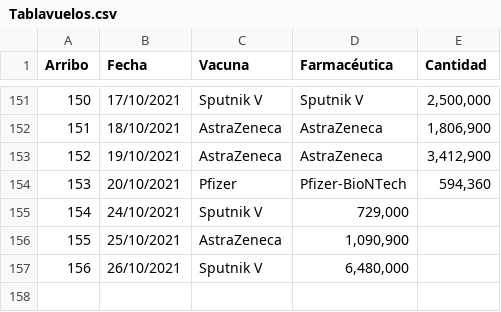
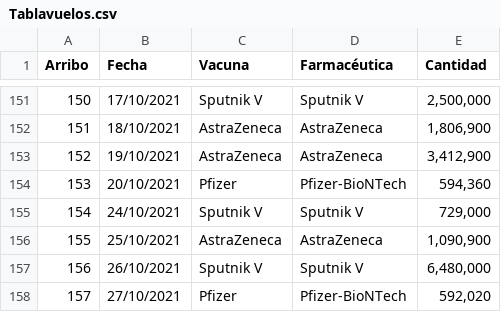
Before and after one commit to fdealbam/Vacunas, a CSV file: Tablavuelos.csv, drawn as a sheet; only a part is shown, gaps mark what is left out.

Commit message:
Update Tablavuelos.csv

```diff
--- a/Tablavuelos.csv
+++ b/Tablavuelos.csv
@@ -154,4 +154,5 @@ Arribo,Fecha,Vacuna,Farmacéutica,Cantidad
 153,20/10/2021,Pfizer,Pfizer-BioNTech,"594,360"
-154,24/10/2021,Sputnik V,"729,000"
-155,25/10/2021,AstraZeneca,"1,090,900"
-156,26/10/2021,Sputnik V,"6,480,000"
+154,24/10/2021,Sputnik V,Sputnik V,"729,000"
+155,25/10/2021,AstraZeneca,AstraZeneca,"1,090,900"
+156,26/10/2021,Sputnik V,Sputnik V,"6,480,000"
+157,27/10/2021,Pfizer,Pfizer-BioNTech,"592,020"
```
